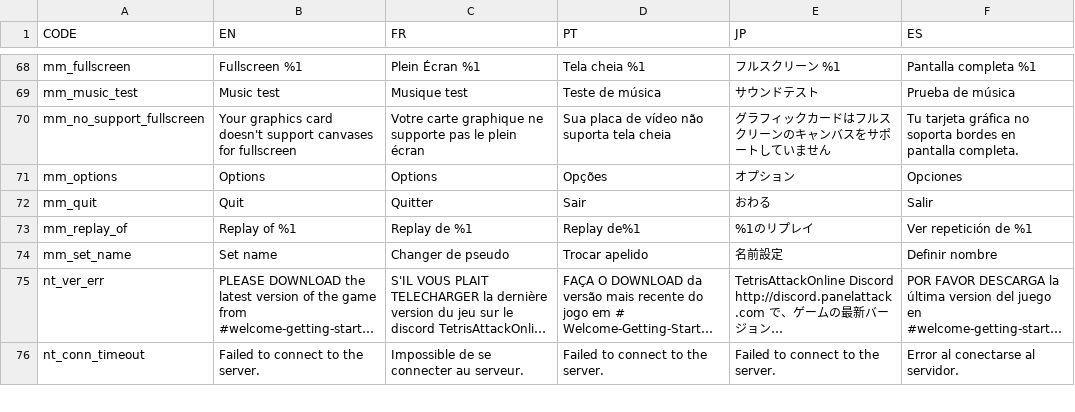
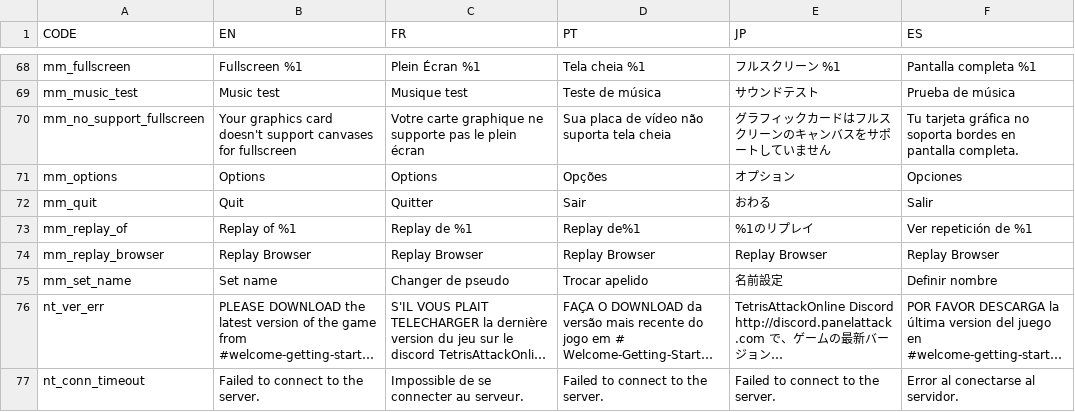
Before and after one commit to panel-attack/panel-game, a CSV file: localization.csv, drawn as a sheet; only a part is shown, gaps mark what is left out; long unchanged cells end in …; the diff covers the shown part only.

Commit message:
Implement basic replay browser.
Co-authored-by: Xkeeper0 <xkeeper@gmail.com>

```diff
--- a/localization.csv
+++ b/localization.csv
@@ -154,2 +154,3 @@ mm_quit,Quit,Quitter,Sair,おわる,Salir,
 mm_replay_of,Replay of %1,Replay de %1,Replay de%1,%1のリプレイ,Ver repetición de %1,
+mm_replay_browser,Replay Browser,Replay Browser,Replay Browser,Replay Browser,Replay Browser,
 mm_set_name,Set name,Changer de pseudo,Trocar apelido,名前設定,Definir nombre,
```
Also changed, not shown: 26 added rows elsewhere in this file, 3 other files.
